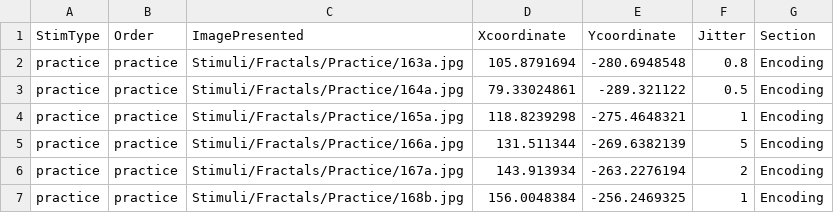
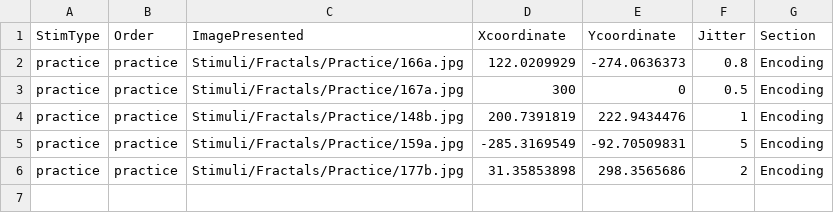
Before and after one commit to zs-nemecz/TerKepEsz, a CSV file: practice_trials.csv, drawn as a sheet.

```diff
--- a/practice_trials.csv
+++ b/practice_trials.csv
@@ -1,7 +1,6 @@
 StimType,Order,ImagePresented,Xcoordinate,Ycoordinate,Jitter,Section
-practice,practice,Stimuli/Fractals/Practice/163a.jpg,105.8791694,-280.6948548,0.8,Encoding
-practice,practice,Stimuli/Fractals/Practice/164a.jpg,79.33024861,-289.321122,0.5,Encoding
-practice,practice,Stimuli/Fractals/Practice/165a.jpg,118.8239298,-275.4648321,1,Encoding
-practice,practice,Stimuli/Fractals/Practice/166a.jpg,131.511344,-269.6382139,5,Encoding
-practice,practice,Stimuli/Fractals/Practice/167a.jpg,143.913934,-263.2276194,2,Encoding
-practice,practice,Stimuli/Fractals/Practice/168b.jpg,156.0048384,-256.2469325,1,Encoding
+practice,practice,Stimuli/Fractals/Practice/166a.jpg,122.0209929,-274.0636373,0.8,Encoding
+practice,practice,Stimuli/Fractals/Practice/167a.jpg,300,0,0.5,Encoding
+practice,practice,Stimuli/Fractals/Practice/148b.jpg,200.7391819,222.9434476,1,Encoding
+practice,practice,Stimuli/Fractals/Practice/159a.jpg,-285.3169549,-92.70509831,5,Encoding
+practice,practice,Stimuli/Fractals/Practice/177b.jpg,31.35853898,298.3565686,2,Encoding
```
Also changed, not shown: coordinate_table_5-20.csv, rec_practice_trials.csv, 53 other files.
